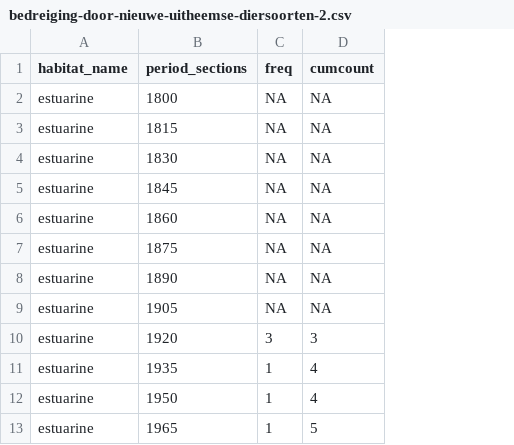
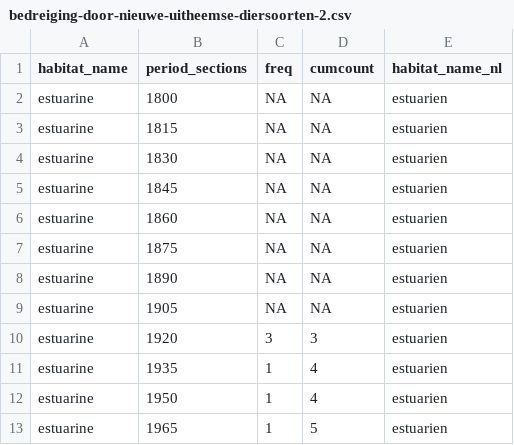
Before and after one commit to inbo/natuurindicatoren, a CSV file: data/processed/bedreiging-door-nieuwe-uitheemse-diersoorten-2.csv, drawn as a sheet; only a part is shown; the diff names each change by its address in the sheet, - before the commit and + after, or states it on an @@ line.

```diff
--- a/data/processed/bedreiging-door-nieuwe-uitheemse-diersoorten-2.csv
+++ b/data/processed/bedreiging-door-nieuwe-uitheemse-diersoorten-2.csv
+column E (habitat_name_nl), rows 2-13: all estuarien
```
Also changed, not shown: data/processed/bedreiging-door-nieuwe-uitheemse-diersoorten-1.csv, 5 other files.
